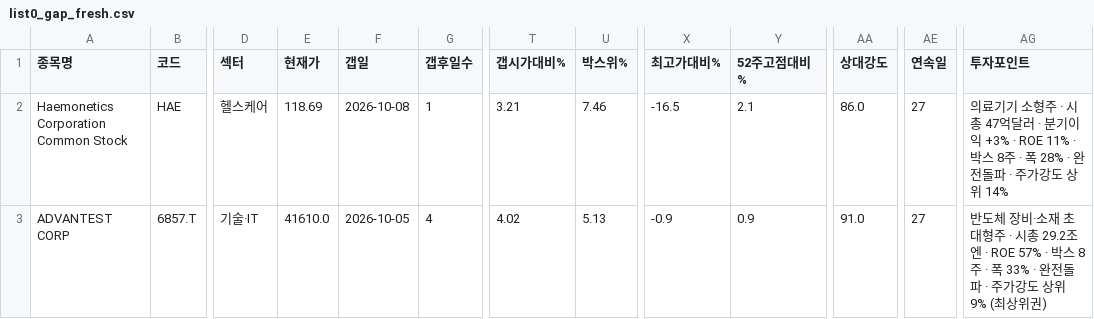
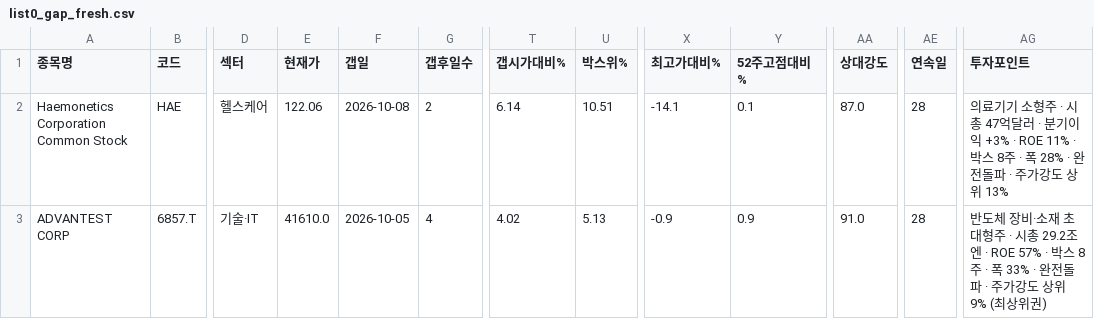
Before and after one commit to chkchp0702-spec/Gap, a CSV file: results/list0_gap_fresh.csv, drawn as a sheet; only a part is shown, gaps mark what is left out; the diff names each change by its address in the sheet, - before the commit and + after, or states it on an @@ line.

```diff
--- a/results/list0_gap_fresh.csv
+++ b/results/list0_gap_fresh.csv
-E2 (현재가): 118.69
+E2 (현재가): 122.06
-G2 (갭후일수): 1
+G2 (갭후일수): 2
-T2 (갭시가대비%): 3.21
+T2 (갭시가대비%): 6.14
-U2 (박스위%): 7.46
+U2 (박스위%): 10.51
-X2 (최고가대비%): -16.5
+X2 (최고가대비%): -14.1
-Y2 (52주고점대비%): 2.1
+Y2 (52주고점대비%): 0.1
-AA2 (상대강도): 86.0
+AA2 (상대강도): 87.0
-AE2:AE3 (연속일): 27
+AE2:AE3 (연속일): 28
-AG2 (투자포인트): …상위 14%
+AG2 (투자포인트): …상위 13%
```
Also changed, not shown: results/list1_gap.csv, results/list2_canslim_gap.csv, 9 other files.
